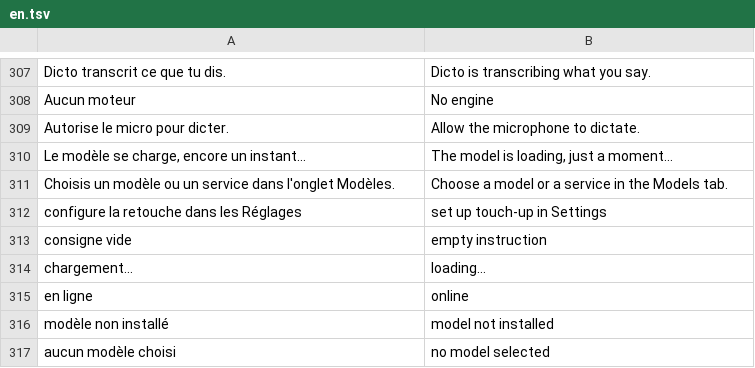
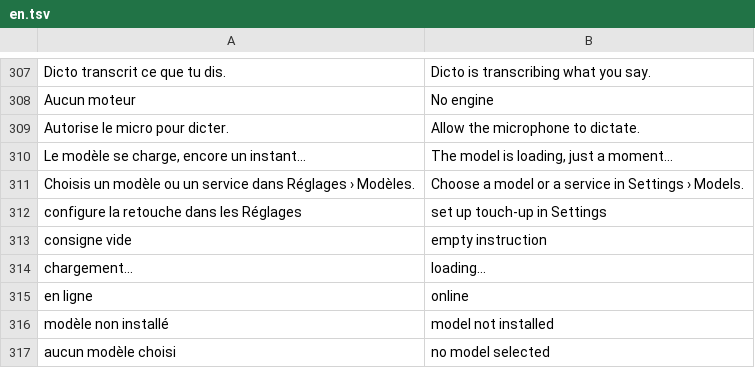
Before and after one commit to MrDDream/Dicto, a TSV file: android/app/src/main/resources/app/dicto/i18n/en.tsv, drawn as a sheet; only a part is shown, gaps mark what is left out; the diff covers the shown part only.

```diff
--- a/android/app/src/main/resources/app/dicto/i18n/en.tsv
+++ b/android/app/src/main/resources/app/dicto/i18n/en.tsv
@@ -310,3 +310,3 @@ Autorise le micro pour dicter.	Allow the microphone to dictate.
 Le modèle se charge, encore un instant…	The model is loading, just a moment…
-Choisis un modèle ou un service dans l'onglet Modèles.	Choose a model or a service in the Models tab.
+Choisis un modèle ou un service dans Réglages › Modèles.	Choose a model or a service in Settings › Models.
 configure la retouche dans les Réglages	set up touch-up in Settings
```
Also changed, not shown: 5 added rows, 1 removed row and 6 edited cells elsewhere in this file, 53 other files.
